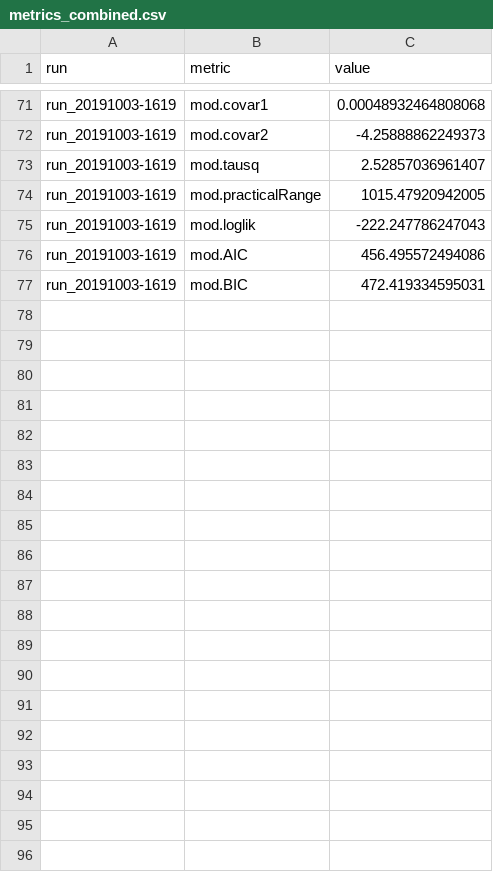
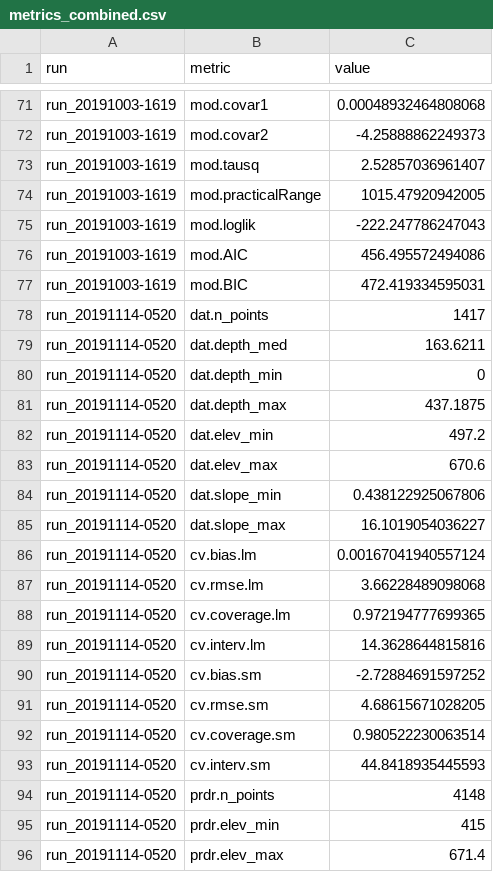
Before and after one commit to bogsnork/Peat_Depth_Model, a CSV file: outputs/metrics_combined.csv, drawn as a sheet; only a part is shown, gaps mark what is left out; the diff covers the shown part only.

```diff
--- a/outputs/metrics_combined.csv
+++ b/outputs/metrics_combined.csv
@@ -77 +77,20 @@ run_20191003-1619,mod.AIC,456.495572494086
 run_20191003-1619,mod.BIC,472.419334595031
+run_20191114-0520,dat.n_points,1417
+run_20191114-0520,dat.depth_med,163.6211
+run_20191114-0520,dat.depth_min,0
+run_20191114-0520,dat.depth_max,437.1875
+run_20191114-0520,dat.elev_min,497.2
+run_20191114-0520,dat.elev_max,670.6
+run_20191114-0520,dat.slope_min,0.438122925067806
+run_20191114-0520,dat.slope_max,16.1019054036227
+run_20191114-0520,cv.bias.lm,0.00167041940557124
+run_20191114-0520,cv.rmse.lm,3.66228489098068
+run_20191114-0520,cv.coverage.lm,0.972194777699365
+run_20191114-0520,cv.interv.lm,14.3628644815816
+run_20191114-0520,cv.bias.sm,-2.72884691597252
+run_20191114-0520,cv.rmse.sm,4.68615671028205
+run_20191114-0520,cv.coverage.sm,0.980522230063514
+run_20191114-0520,cv.interv.sm,44.8418935445593
+run_20191114-0520,prdr.n_points,4148
+run_20191114-0520,prdr.elev_min,415
+run_20191114-0520,prdr.elev_max,671.4
```
Also changed, not shown: 15 added rows elsewhere in this file, 6 other files.
